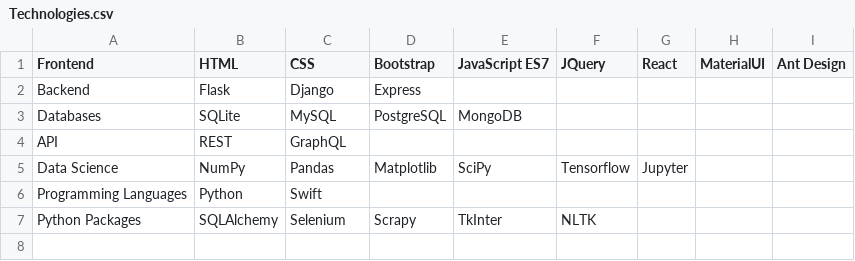
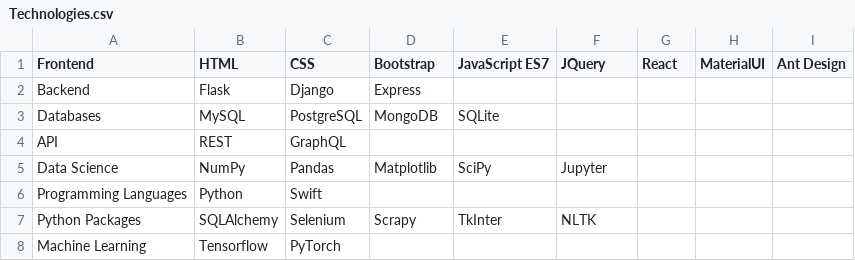
Before and after one commit to wasuregusa18/portfolio, a CSV file: raw-data/Technologies.csv, drawn as a sheet.

```diff
--- a/raw-data/Technologies.csv
+++ b/raw-data/Technologies.csv
@@ -2,6 +2,7 @@ Frontend ,HTML,CSS,Bootstrap,JavaScript ES7,JQuery,React,MaterialUI, Ant Design,
 Backend,Flask,Django,Express,,,,,,
-Databases,SQLite,MySQL,PostgreSQL,MongoDB,,,,,
+Databases,MySQL,PostgreSQL,MongoDB,SQLite,,,,,
 API,REST, GraphQL,,,,,,,
-Data Science ,NumPy,Pandas,Matplotlib,SciPy,Tensorflow,Jupyter,,,
+Data Science ,NumPy,Pandas,Matplotlib,SciPy,Jupyter,,,,
 Programming Languages,Python,Swift,,,,,,,
 Python Packages,SQLAlchemy,Selenium,Scrapy,TkInter,NLTK,,,,
+Machine Learning,Tensorflow,PyTorch,,,,,,,
```
Also changed, not shown: raw-data/ProjectData.csv, 19 other files.
